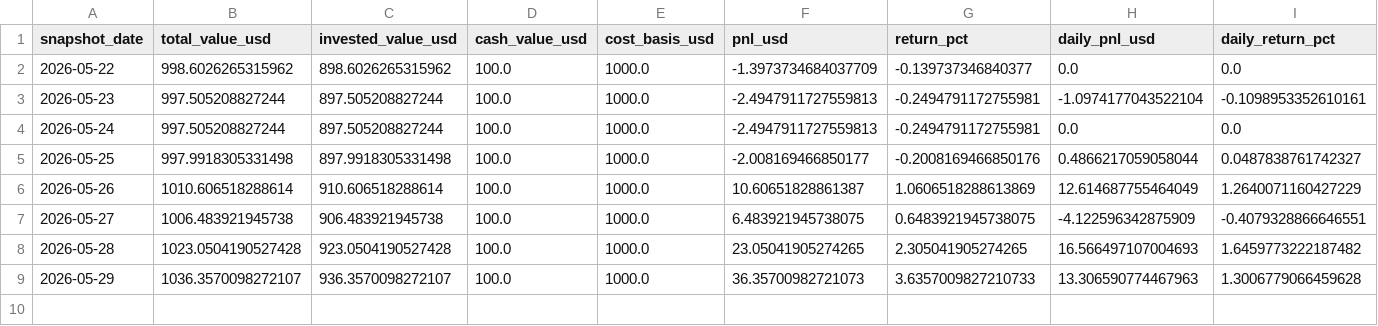
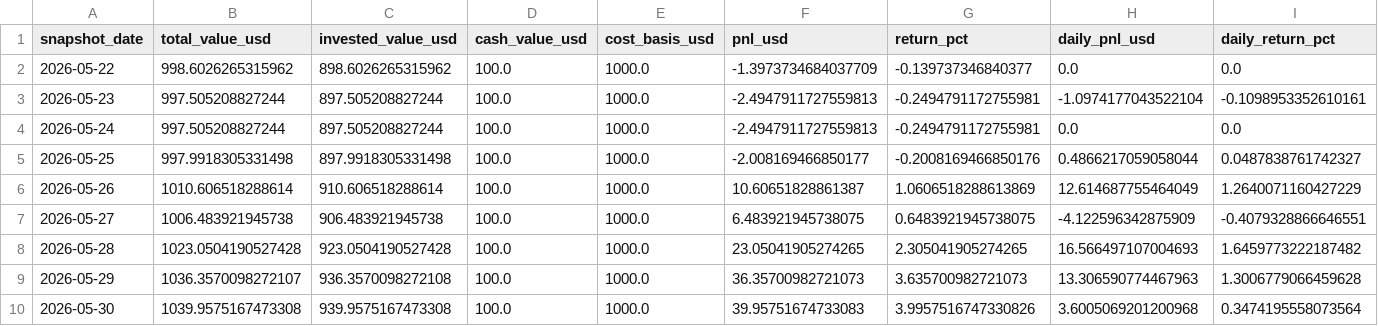
Before and after one commit to linjiw/quant-learn, a CSV file: data/portfolio/ai_portfolio_summary.csv, drawn as a sheet; only a part is shown; rows hold the shown columns only; the diff names each change by its address in the sheet, - before the commit and + after, or states it on an @@ line.

```diff
--- a/data/portfolio/ai_portfolio_summary.csv
+++ b/data/portfolio/ai_portfolio_summary.csv
-C9 (invested_value_usd): 936.3570098272107
+C9 (invested_value_usd): 936.3570098272108
-G9 (return_pct): 3.6357009827210733
+G9 (return_pct): 3.635700982721073
+row 10: 2026-05-30 | 1039.9575167473308 | 939.9575167473308 | 100.0 | 1000.0 | 39.95751674733083 | 3.9957516747330826 | 3.6005069201200968 | 0.3474195558073564
```
Also changed, not shown: data/portfolio/ai_portfolio_snapshots.csv.
